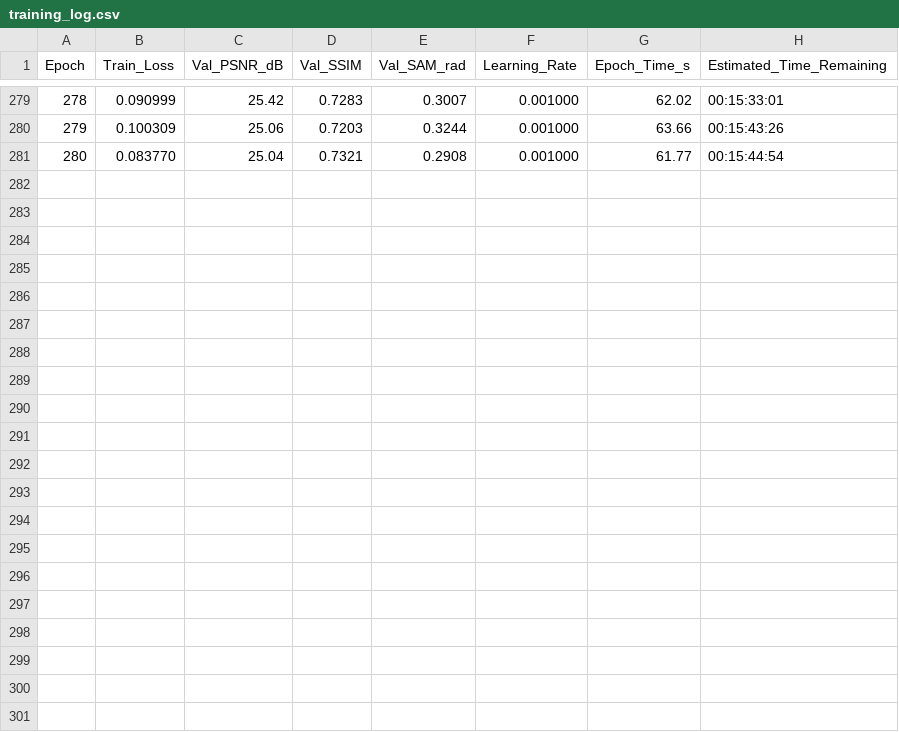
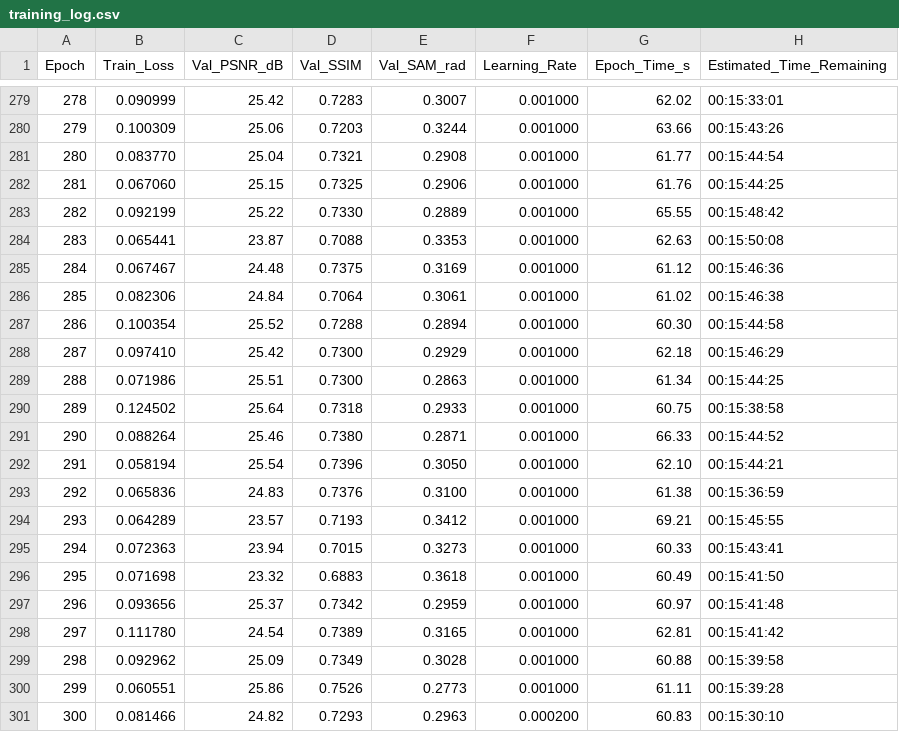
Before and after one commit to GustavoVera17/Recreating-Dual-camera-snapshot-hyperspectral-imaging-system, a CSV file: results/training_log.csv, drawn as a sheet; only a part is shown, gaps mark what is left out; the diff names each change by its address in the sheet, - before the commit and + after, or states it on an @@ line.

Commit message:
Auto-sync: Training metrics & weights at epoch 300

```diff
--- a/results/training_log.csv
+++ b/results/training_log.csv
+row 282: 281 | 0.067060 | 25.15 | 0.7325 | 0.2906 | 0.001000 | 61.76 | 00:15:44:25
+row 283: 282 | 0.092199 | 25.22 | 0.7330 | 0.2889 | 0.001000 | 65.55 | 00:15:48:42
+row 284: 283 | 0.065441 | 23.87 | 0.7088 | 0.3353 | 0.001000 | 62.63 | 00:15:50:08
+row 285: 284 | 0.067467 | 24.48 | 0.7375 | 0.3169 | 0.001000 | 61.12 | 00:15:46:36
+row 286: 285 | 0.082306 | 24.84 | 0.7064 | 0.3061 | 0.001000 | 61.02 | 00:15:46:38
+row 287: 286 | 0.100354 | 25.52 | 0.7288 | 0.2894 | 0.001000 | 60.30 | 00:15:44:58
+row 288: 287 | 0.097410 | 25.42 | 0.7300 | 0.2929 | 0.001000 | 62.18 | 00:15:46:29
+row 289: 288 | 0.071986 | 25.51 | 0.7300 | 0.2863 | 0.001000 | 61.34 | 00:15:44:25
+row 290: 289 | 0.124502 | 25.64 | 0.7318 | 0.2933 | 0.001000 | 60.75 | 00:15:38:58
+row 291: 290 | 0.088264 | 25.46 | 0.7380 | 0.2871 | 0.001000 | 66.33 | 00:15:44:52
+row 292: 291 | 0.058194 | 25.54 | 0.7396 | 0.3050 | 0.001000 | 62.10 | 00:15:44:21
+row 293: 292 | 0.065836 | 24.83 | 0.7376 | 0.3100 | 0.001000 | 61.38 | 00:15:36:59
+row 294: 293 | 0.064289 | 23.57 | 0.7193 | 0.3412 | 0.001000 | 69.21 | 00:15:45:55
+row 295: 294 | 0.072363 | 23.94 | 0.7015 | 0.3273 | 0.001000 | 60.33 | 00:15:43:41
+row 296: 295 | 0.071698 | 23.32 | 0.6883 | 0.3618 | 0.001000 | 60.49 | 00:15:41:50
+row 297: 296 | 0.093656 | 25.37 | 0.7342 | 0.2959 | 0.001000 | 60.97 | 00:15:41:48
+row 298: 297 | 0.111780 | 24.54 | 0.7389 | 0.3165 | 0.001000 | 62.81 | 00:15:41:42
+row 299: 298 | 0.092962 | 25.09 | 0.7349 | 0.3028 | 0.001000 | 60.88 | 00:15:39:58
+row 300: 299 | 0.060551 | 25.86 | 0.7526 | 0.2773 | 0.001000 | 61.11 | 00:15:39:28
+row 301: 300 | 0.081466 | 24.82 | 0.7293 | 0.2963 | 0.000200 | 60.83 | 00:15:30:10
```
Also changed, not shown: 2 other files.
